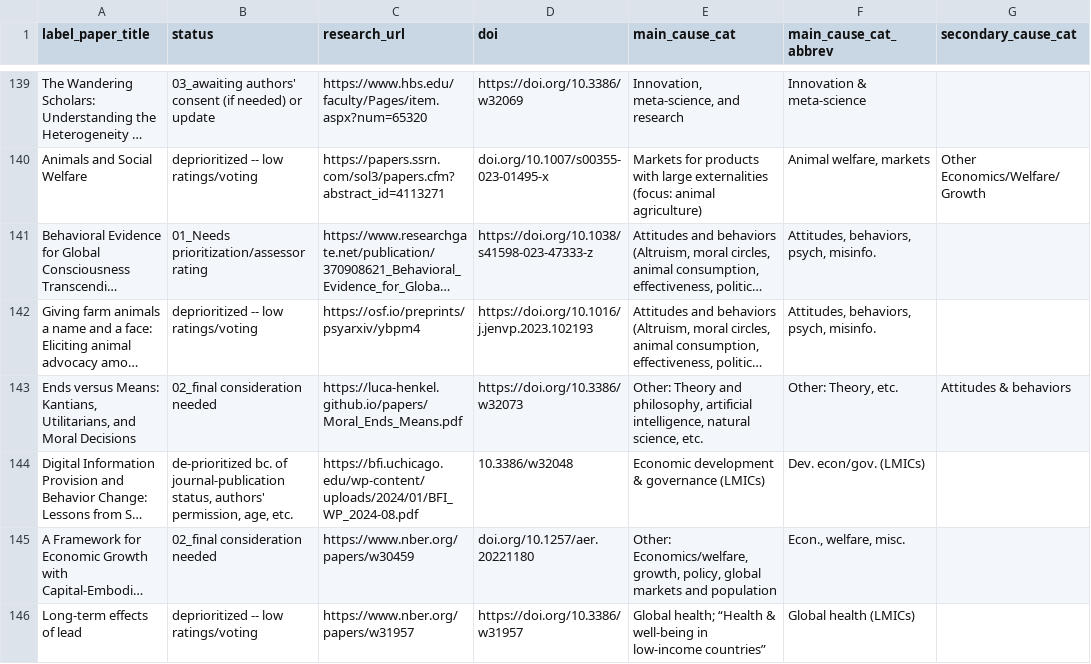
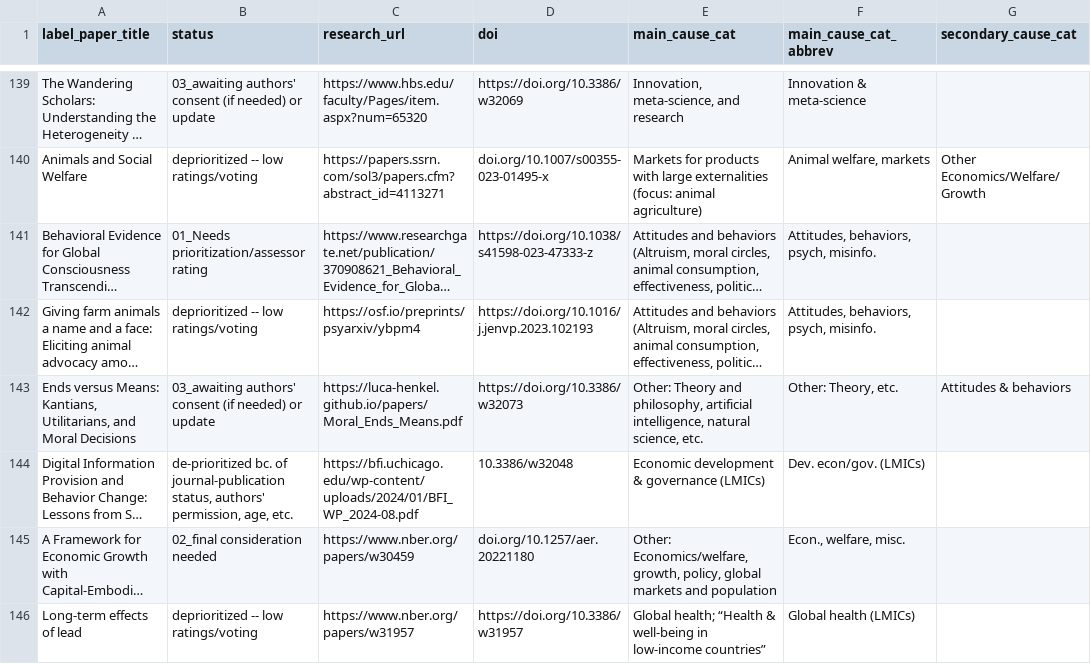
Before and after one commit to unjournal/unjournaldata, a CSV file: data/research.csv, drawn as a sheet; only a part is shown, gaps mark what is left out; long unchanged cells end in …; the diff covers the shown part only; the diff names each change by its address in the sheet, - before the commit and + after, or states it on an @@ line.

```diff
--- a/data/research.csv
+++ b/data/research.csv
-B143 (status): 02_final consideration needed
+B143 (status): 03_awaiting authors' consent (if needed) or update
```
Also changed, not shown: 11 edited cells elsewhere in this file.
